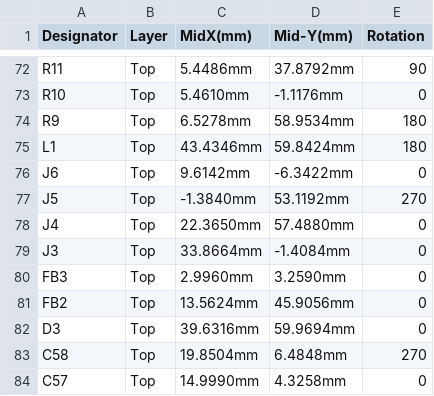
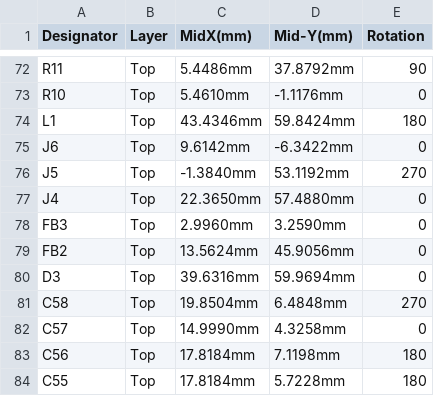
Before and after one commit to eSpark-Consulting-Group/bryandelmee-olliealarm, a CSV file: Deliverables/_Pick n Place/Centroid_File.csv, drawn as a sheet; only a part is shown, gaps mark what is left out; the shorter side is filled out with more unchanged rows.

Commit message:
Centroid File update(DNP parts removed)

```diff
--- a/Deliverables/_Pick n Place/Centroid_File.csv
+++ b/Deliverables/_Pick n Place/Centroid_File.csv
@@ -73,3 +73,2 @@ R11,Top,5.4486mm,37.8792mm,90
 R10,Top,5.4610mm,-1.1176mm,0
-R9,Top,6.5278mm,58.9534mm,180
 L1,Top,43.4346mm,59.8424mm,180
@@ -78,3 +77,2 @@ J5,Top,-1.3840mm,53.1192mm,270
 J4,Top,22.3650mm,57.4880mm,0
-J3,Top,33.8664mm,-1.4084mm,0
 FB3,Top,2.9960mm,3.2590mm,0
```
Also changed, not shown: 5 other files.
